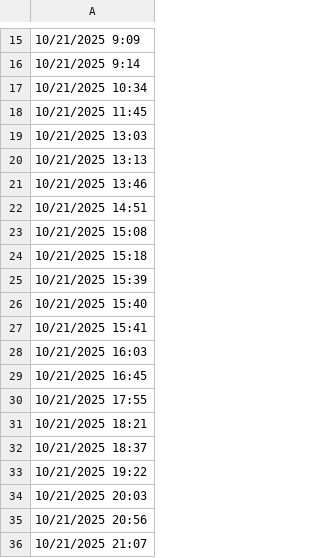
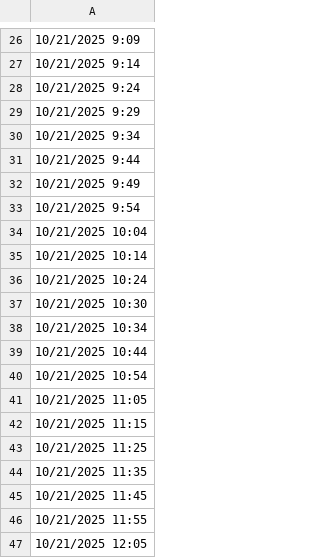
Before and after one commit to lethanhtannhat/tranthu, a CSV file: time.csv, drawn as a sheet; only a part is shown, gaps mark what is left out; the shorter side is filled out with more unchanged rows; the diff covers the shown part only; the diff names each change by its address in the sheet, - before the commit and + after, or states it on an @@ line.

Commit message:
Update time.csv

```diff
--- a/time.csv
+++ b/time.csv
+row 28: 10/21/2025 9:24
+row 29: 10/21/2025 9:29
+row 30: 10/21/2025 9:34
+row 31: 10/21/2025 9:44
+row 32: 10/21/2025 9:49
+row 33: 10/21/2025 9:54
+row 34: 10/21/2025 10:04
+row 35: 10/21/2025 10:14
+row 36: 10/21/2025 10:24
+row 37: 10/21/2025 10:30
+row 39: 10/21/2025 10:44
+row 40: 10/21/2025 10:54
+row 41: 10/21/2025 11:05
+row 42: 10/21/2025 11:15
+row 43: 10/21/2025 11:25
+row 44: 10/21/2025 11:35
+row 46: 10/21/2025 11:55
+row 47: 10/21/2025 12:05
```
Also changed, not shown: 28 added rows and 1 edited cell elsewhere in this file.
